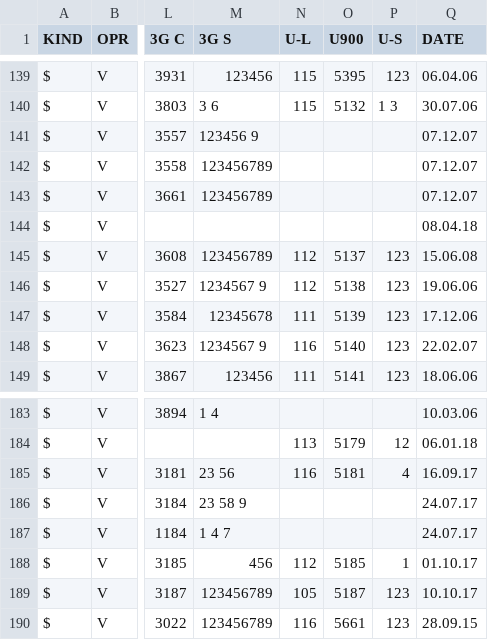
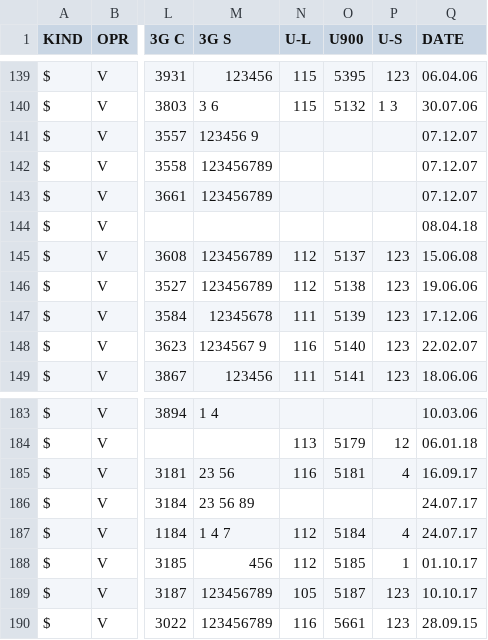
Before and after one commit to BelCellTracker/csv, a CSV file: Velcom/Mio.csv, drawn as a sheet; only a part is shown, gaps mark what is left out; the diff names each change by its address in the sheet, - before the commit and + after, or states it on an @@ line.

Commit message:
4 files | M  MTS/Brest.csv, M  MTS/Minsk.csv, M  Velcom/Minsk.csv, M  Velcom/Mio.csv

```diff
--- a/Velcom/Mio.csv
+++ b/Velcom/Mio.csv
-M146 (3G S): 1234567 9
+M146 (3G S): 123456789
-M186 (3G S): 23 58 9
+M186 (3G S): 23 56 89
-N187 (U-L): (empty)
+N187 (U-L): 112
-O187 (U900): (empty)
+O187 (U900): 5184
-P187 (U-S): (empty)
+P187 (U-S): 4
```
Also changed, not shown: MTS/Minsk.csv, Velcom/Minsk.csv, 1 other file.
